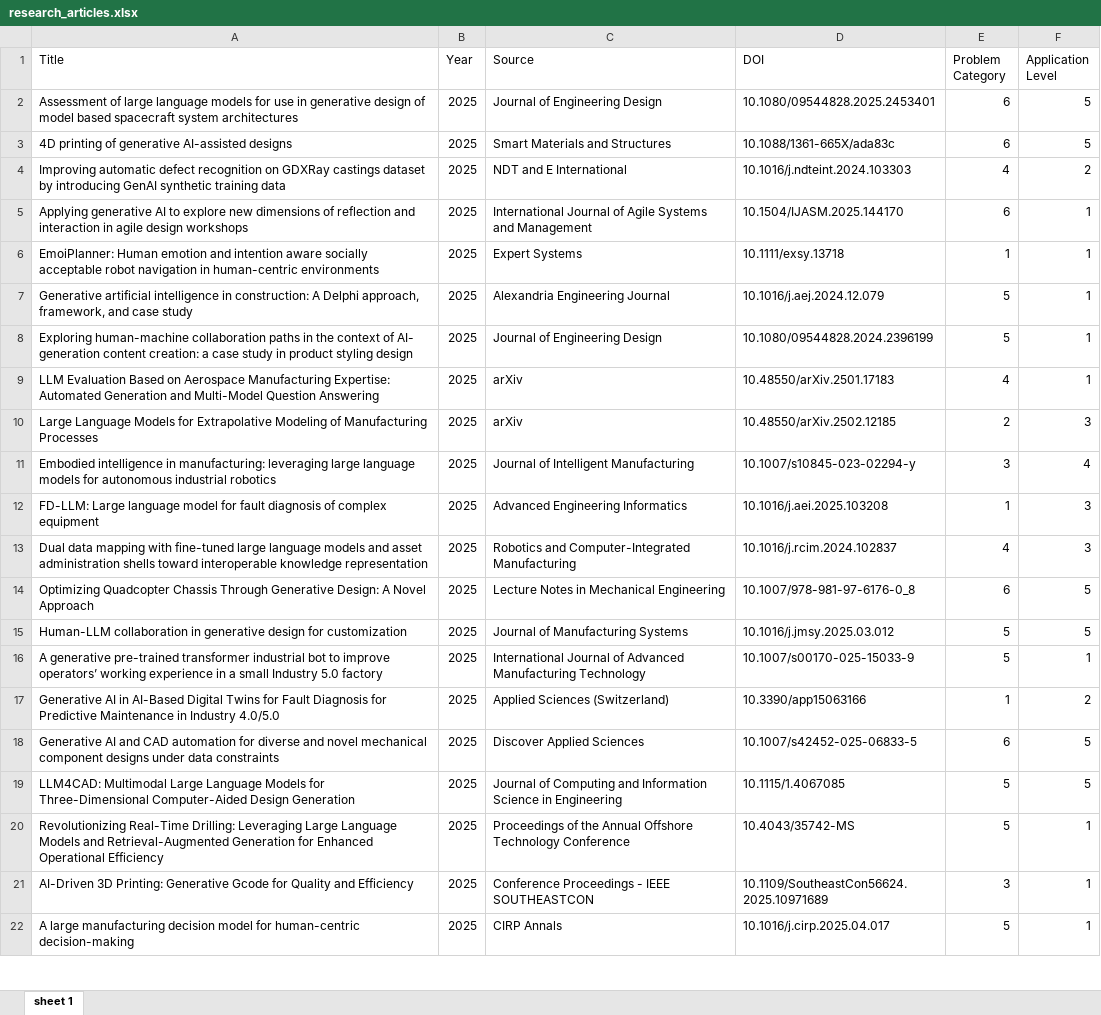
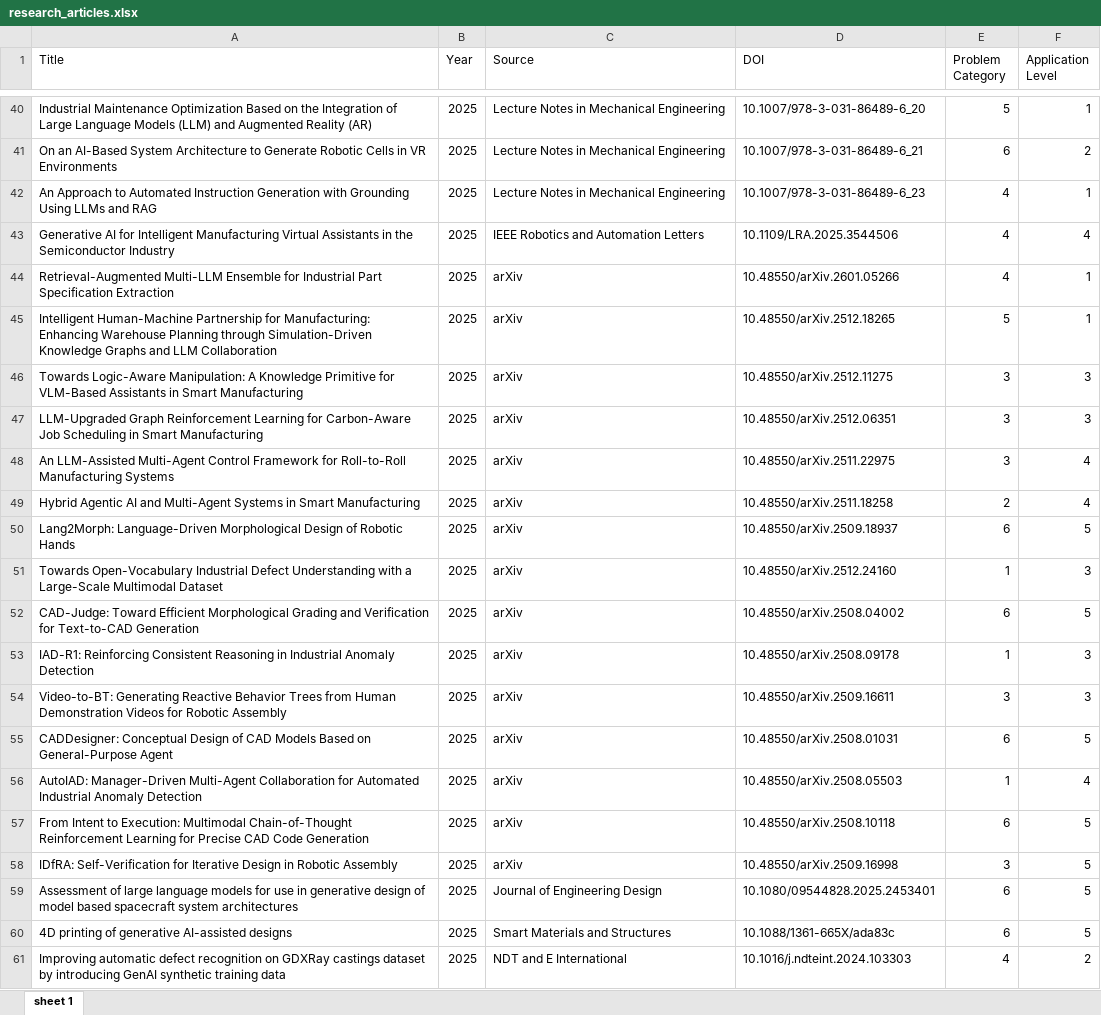
Before and after one commit to hao-zheng-research/GenAI_in_manufacturing, an Excel workbook: literature_list/research_articles.xlsx, sheet sheet 1, drawn as a sheet; only a part is shown, gaps mark what is left out; the shorter side is filled out with more unchanged rows; values as stored, in another font and other column widths than the file's, no borders; the diff covers the shown part only; the diff names each change by its address in the sheet, - before the commit and + after, or states it on an @@ line.

```diff
--- a/literature_list/research_articles.xlsx (sheet sheet 1)
+++ b/literature_list/research_articles.xlsx (sheet sheet 1)
+row 40: Industrial Maintenance Optimization Based on the Integration of Large Language Models (LLM) and Augmented Reality (AR) | 2025 | Lecture Notes in Mechanical Engineering | 10.1007/978-3-031-86489-6_20 | 5 | 1
+row 41: On an AI-Based System Architecture to Generate Robotic Cells in VR Environments | 2025 | Lecture Notes in Mechanical Engineering | 10.1007/978-3-031-86489-6_21 | 6 | 2
+row 42: An Approach to Automated Instruction Generation with Grounding Using LLMs and RAG | 2025 | Lecture Notes in Mechanical Engineering | 10.1007/978-3-031-86489-6_23 | 4 | 1
+row 43: Generative AI for Intelligent Manufacturing Virtual Assistants in the Semiconductor Industry | 2025 | IEEE Robotics and Automation Letters | 10.1109/LRA.2025.3544506 | 4 | 4
+row 44: Retrieval-Augmented Multi-LLM Ensemble for Industrial Part Specification Extraction | 2025 | arXiv | 10.48550/arXiv.2601.05266 | 4 | 1
+row 45: Intelligent Human-Machine Partnership for Manufacturing: Enhancing Warehouse Planning through Simulation-Driven Knowledge Graphs and LLM Collaboration | 2025 | arXiv | 10.48550/arXiv.2512.18265 | 5 | 1
+row 46: Towards Logic-Aware Manipulation: A Knowledge Primitive for VLM-Based Assistants in Smart Manufacturing | 2025 | arXiv | 10.48550/arXiv.2512.11275 | 3 | 3
+row 47: LLM-Upgraded Graph Reinforcement Learning for Carbon-Aware Job Scheduling in Smart Manufacturing | 2025 | arXiv | 10.48550/arXiv.2512.06351 | 3 | 3
+row 48: An LLM-Assisted Multi-Agent Control Framework for Roll-to-Roll Manufacturing Systems | 2025 | arXiv | 10.48550/arXiv.2511.22975 | 3 | 4
+row 49: Hybrid Agentic AI and Multi-Agent Systems in Smart Manufacturing | 2025 | arXiv | 10.48550/arXiv.2511.18258 | 2 | 4
+row 50: Lang2Morph: Language-Driven Morphological Design of Robotic Hands | 2025 | arXiv | 10.48550/arXiv.2509.18937 | 6 | 5
+row 51: Towards Open-Vocabulary Industrial Defect Understanding with a Large-Scale Multimodal Dataset | 2025 | arXiv | 10.48550/arXiv.2512.24160 | 1 | 3
+row 52: CAD-Judge: Toward Efficient Morphological Grading and Verification for Text-to-CAD Generation | 2025 | arXiv | 10.48550/arXiv.2508.04002 | 6 | 5
+row 53: IAD-R1: Reinforcing Consistent Reasoning in Industrial Anomaly Detection | 2025 | arXiv | 10.48550/arXiv.2508.09178 | 1 | 3
+row 54: Video-to-BT: Generating Reactive Behavior Trees from Human Demonstration Videos for Robotic Assembly | 2025 | arXiv | 10.48550/arXiv.2509.16611 | 3 | 3
+row 55: CADDesigner: Conceptual Design of CAD Models Based on General-Purpose Agent | 2025 | arXiv | 10.48550/arXiv.2508.01031 | 6 | 5
+row 56: AutoIAD: Manager-Driven Multi-Agent Collaboration for Automated Industrial Anomaly Detection | 2025 | arXiv | 10.48550/arXiv.2508.05503 | 1 | 4
+row 57: From Intent to Execution: Multimodal Chain-of-Thought Reinforcement Learning for Precise CAD Code Generation | 2025 | arXiv | 10.48550/arXiv.2508.10118 | 6 | 5
+row 58: IDfRA: Self-Verification for Iterative Design in Robotic Assembly | 2025 | arXiv | 10.48550/arXiv.2509.16998 | 3 | 5
```
Also changed, not shown: 38 added rows elsewhere in this sheet, 6 other files.
